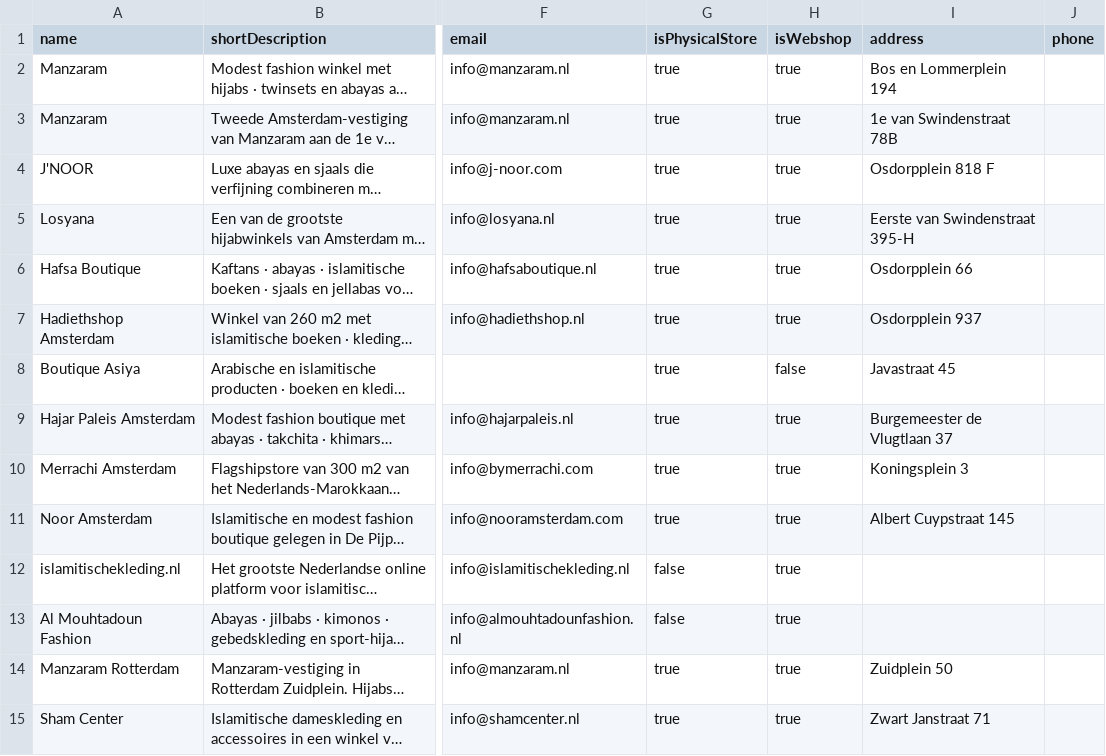
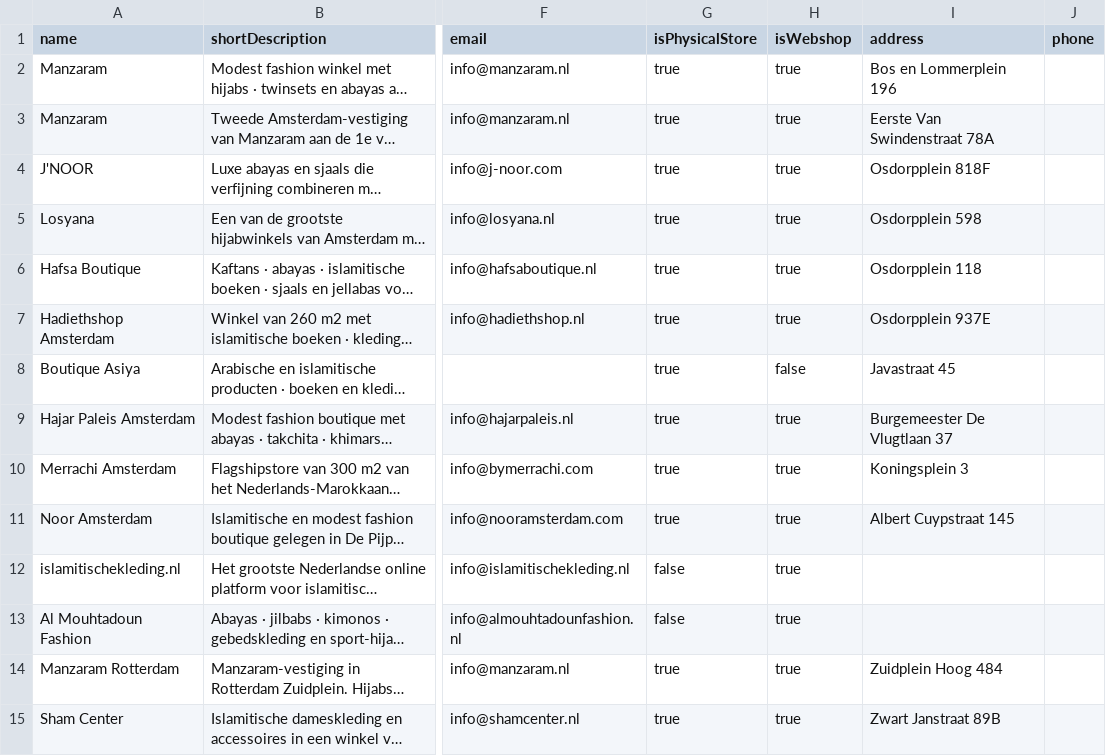
Before and after one commit to Bart19091968/modest-directory, a CSV file: public/winkels-import.csv, drawn as a sheet; only a part is shown, gaps mark what is left out; long unchanged cells end in …; the diff covers the shown part only; the diff names each change by its address in the sheet, - before the commit and + after, or states it on an @@ line.

```diff
--- a/public/winkels-import.csv
+++ b/public/winkels-import.csv
-I2 (address): Bos en Lommerplein 194
+I2 (address): Bos en Lommerplein 196
-I3 (address): 1e van Swindenstraat 78B
+I3 (address): Eerste Van Swindenstraat 78A
-I4 (address): Osdorpplein 818 F
+I4 (address): Osdorpplein 818F
-I5 (address): Eerste van Swindenstraat 395-H
+I5 (address): Osdorpplein 598
-I6 (address): Osdorpplein 66
+I6 (address): Osdorpplein 118
-I7 (address): Osdorpplein 937
+I7 (address): Osdorpplein 937E
-I9 (address): Burgemeester de Vlugtlaan 37
+I9 (address): Burgemeester De Vlugtlaan 37
-I14 (address): Zuidplein 50
+I14 (address): Zuidplein Hoog 484
-I15 (address): Zwart Janstraat 71
+I15 (address): Zwart Janstraat 89B
```
Also changed, not shown: 31 edited cells elsewhere in this file.
